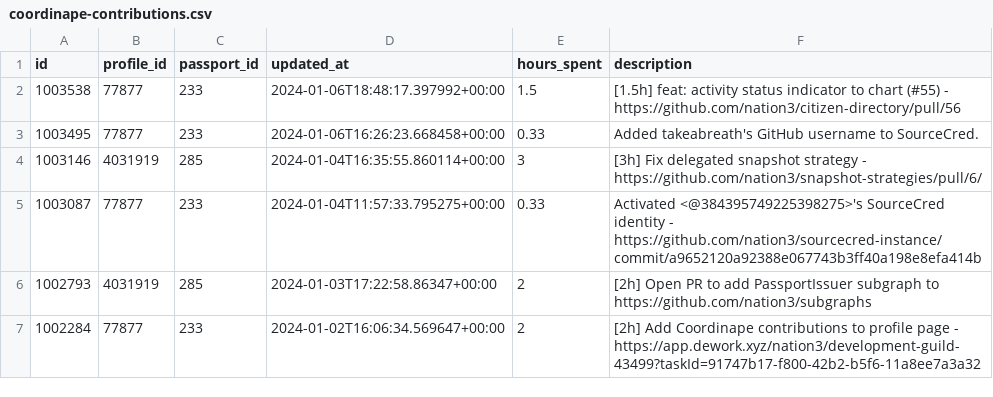
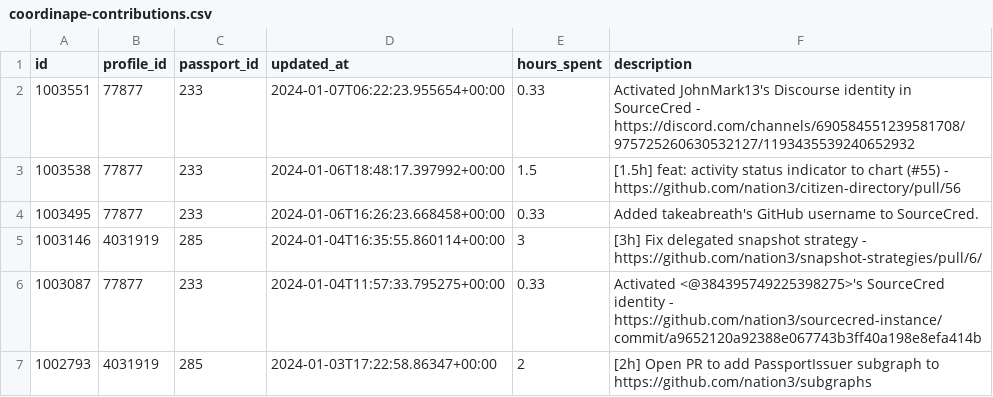
Before and after one commit to nation3/citizen-rewards, a CSV file: development-guild/contributions/coordinape-contributions.csv, drawn as a sheet; only a part is shown; the shorter side is filled out with more unchanged rows; the diff names each change by its address in the sheet, - before the commit and + after, or states it on an @@ line.

Commit message:
🧙 development guild - fetch coordinape contributions

```diff
--- a/development-guild/contributions/coordinape-contributions.csv
+++ b/development-guild/contributions/coordinape-contributions.csv
+row 2: 1003551 | 77877 | 233 | 2024-01-07T06:22:23.955654+00:00 | 0.33 | Activated JohnMark13's Discourse identity in SourceCred - https://discord.com/channels/690584551239581708/975725260630532127/1193435539240652932
```
